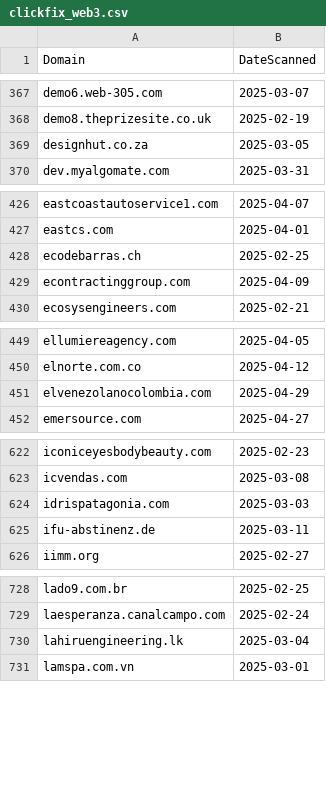
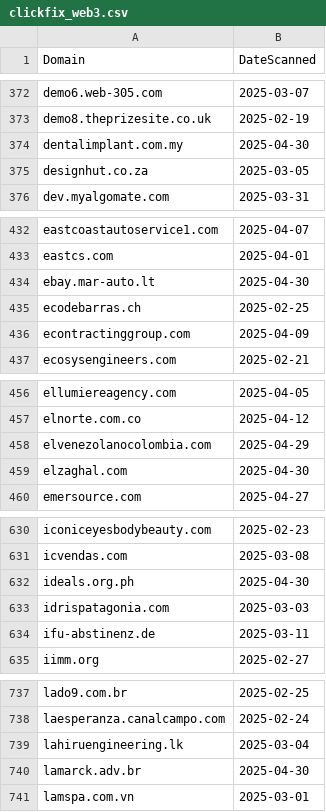
Before and after one commit to dbertho/ioc, a CSV file: clickfix_web3.csv, drawn as a sheet; only a part is shown, gaps mark what is left out; the diff covers the shown part only.

```diff
--- a/clickfix_web3.csv
+++ b/clickfix_web3.csv
@@ -368,2 +373,3 @@ demo6.web-305.com,2025-03-07
 demo8.theprizesite.co.uk,2025-02-19
+dentalimplant.com.my,2025-04-30
 designhut.co.za,2025-03-05
@@ -427,2 +433,3 @@ eastcoastautoservice1.com,2025-04-07
 eastcs.com,2025-04-01
+ebay.mar-auto.lt,2025-04-30
 ecodebarras.ch,2025-02-25
@@ -451,2 +458,3 @@ elnorte.com.co,2025-04-12
 elvenezolanocolombia.com,2025-04-29
+elzaghal.com,2025-04-30
 emersource.com,2025-04-27
@@ -623,2 +631,3 @@ iconiceyesbodybeauty.com,2025-02-23
 icvendas.com,2025-03-08
+ideals.org.ph,2025-04-30
 idrispatagonia.com,2025-03-03
@@ -730,2 +739,3 @@ laesperanza.canalcampo.com,2025-02-24
 lahiruengineering.lk,2025-03-04
+lamarck.adv.br,2025-04-30
 lamspa.com.vn,2025-03-01
```
Also changed, not shown: 17 added rows elsewhere in this file.
